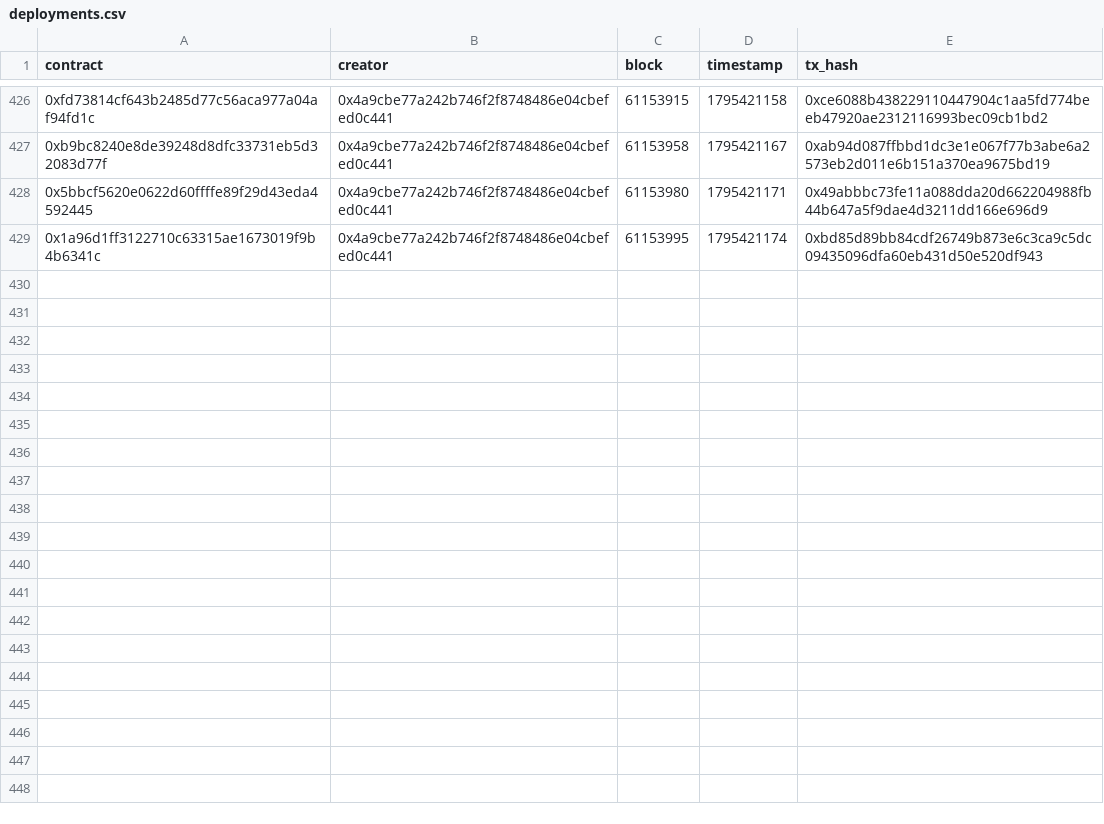
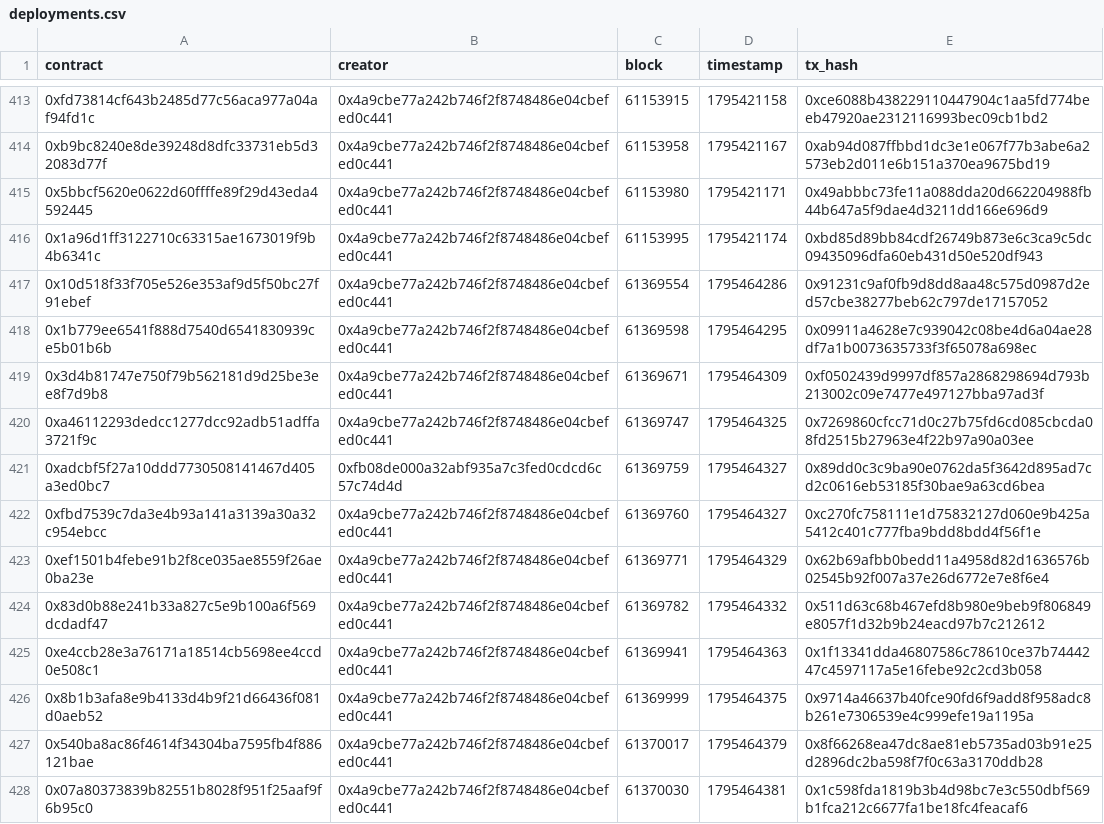
Before and after one commit to ashil13/early-hunter, a CSV file: data/deployments.csv, drawn as a sheet; only a part is shown, gaps mark what is left out; the diff covers the shown part only.

```diff
--- a/data/deployments.csv
+++ b/data/deployments.csv
@@ -429 +416,13 @@ contract,creator,block,timestamp,tx_hash
 0x1a96d1ff3122710c63315ae1673019f9b4b6341c,0x4a9cbe77a242b746f2f8748486e04cbefed0c441,61153995,1795421174,0xbd85d89bb84cdf26749b873e6c3ca9c5dc09435096dfa60eb431d50e520df943
+0x10d518f33f705e526e353af9d5f50bc27f91ebef,0x4a9cbe77a242b746f2f8748486e04cbefed0c441,61369554,1795464286,0x91231c9af0fb9d8dd8aa48c575d0987d2ed57cbe38277beb62c797de17157052
+0x1b779ee6541f888d7540d6541830939ce5b01b6b,0x4a9cbe77a242b746f2f8748486e04cbefed0c441,61369598,1795464295,0x09911a4628e7c939042c08be4d6a04ae28df7a1b0073635733f3f65078a698ec
+0x3d4b81747e750f79b562181d9d25be3ee8f7d9b8,0x4a9cbe77a242b746f2f8748486e04cbefed0c441,61369671,1795464309,0xf0502439d9997df857a2868298694d793b213002c09e7477e497127bba97ad3f
+0xa46112293dedcc1277dcc92adb51adffa3721f9c,0x4a9cbe77a242b746f2f8748486e04cbefed0c441,61369747,1795464325,0x7269860cfcc71d0c27b75fd6cd085cbcda08fd2515b27963e4f22b97a90a03ee
+0xadcbf5f27a10ddd7730508141467d405a3ed0bc7,0xfb08de000a32abf935a7c3fed0cdcd6c57c74d4d,61369759,1795464327,0x89dd0c3c9ba90e0762da5f3642d895ad7cd2c0616eb53185f30bae9a63cd6bea
+0xfbd7539c7da3e4b93a141a3139a30a32c954ebcc,0x4a9cbe77a242b746f2f8748486e04cbefed0c441,61369760,1795464327,0xc270fc758111e1d75832127d060e9b425a5412c401c777fba9bdd8bdd4f56f1e
+0xef1501b4febe91b2f8ce035ae8559f26ae0ba23e,0x4a9cbe77a242b746f2f8748486e04cbefed0c441,61369771,1795464329,0x62b69afbb0bedd11a4958d82d1636576b02545b92f007a37e26d6772e7e8f6e4
+0x83d0b88e241b33a827c5e9b100a6f569dcdadf47,0x4a9cbe77a242b746f2f8748486e04cbefed0c441,61369782,1795464332,0x511d63c68b467efd8b980e9beb9f806849e8057f1d32b9b24eacd97b7c212612
+0xe4ccb28e3a76171a18514cb5698ee4ccd0e508c1,0x4a9cbe77a242b746f2f8748486e04cbefed0c441,61369941,1795464363,0x1f13341dda46807586c78610ce37b7444247c4597117a5e16febe92c2cd3b058
+0x8b1b3afa8e9b4133d4b9f21d66436f081d0aeb52,0x4a9cbe77a242b746f2f8748486e04cbefed0c441,61369999,1795464375,0x9714a46637b40fce90fd6f9add8f958adc8b261e7306539e4c999efe19a1195a
+0x540ba8ac86f4614f34304ba7595fb4f886121bae,0x4a9cbe77a242b746f2f8748486e04cbefed0c441,61370017,1795464379,0x8f66268ea47dc8ae81eb5735ad03b91e25d2896dc2ba598f7f0c63a3170ddb28
+0x07a80373839b82551b8028f951f25aaf9f6b95c0,0x4a9cbe77a242b746f2f8748486e04cbefed0c441,61370030,1795464381,0x1c598fda1819b3b4d98bc7e3c550dbf569b1fca212c6677fa1be18fc4feacaf6
```
Also changed, not shown: 13 removed rows elsewhere in this file, data/wallets.csv, 2 other files.
